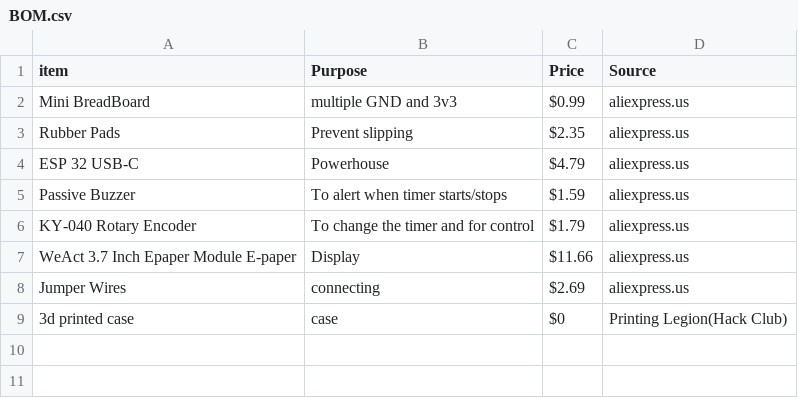
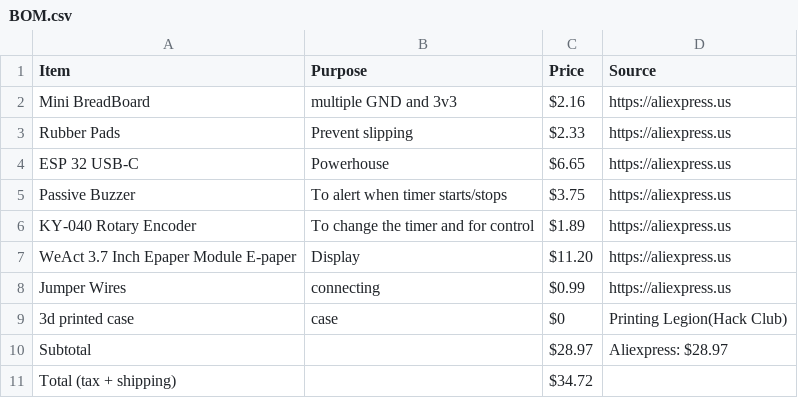
Before and after one commit to XinyiC222/Focus_Display, a CSV file: BOM.csv, drawn as a sheet; the diff names each change by its address in the sheet, - before the commit and + after, or states it on an @@ line.

Commit message:
Update BOM.csv

```diff
--- a/BOM.csv
+++ b/BOM.csv
-A1: item
+A1: Item
-C2 (Price): $0.99
+C2 (Price): $2.16
-D2:D8 (Source): aliexpress.us
+D2:D8 (Source): https://aliexpress.us
-C3 (Price): $2.35
+C3 (Price): $2.33
-C4 (Price): $4.79
+C4 (Price): $6.65
-C5 (Price): $1.59
+C5 (Price): $3.75
-C6 (Price): $1.79
+C6 (Price): $1.89
-C7 (Price): $11.66
+C7 (Price): $11.20
-C8 (Price): $2.69
+C8 (Price): $0.99
+row 10: Subtotal |  | $28.97 | Aliexpress: $28.97
+row 11: Total (tax + shipping) |  | $34.72
```
